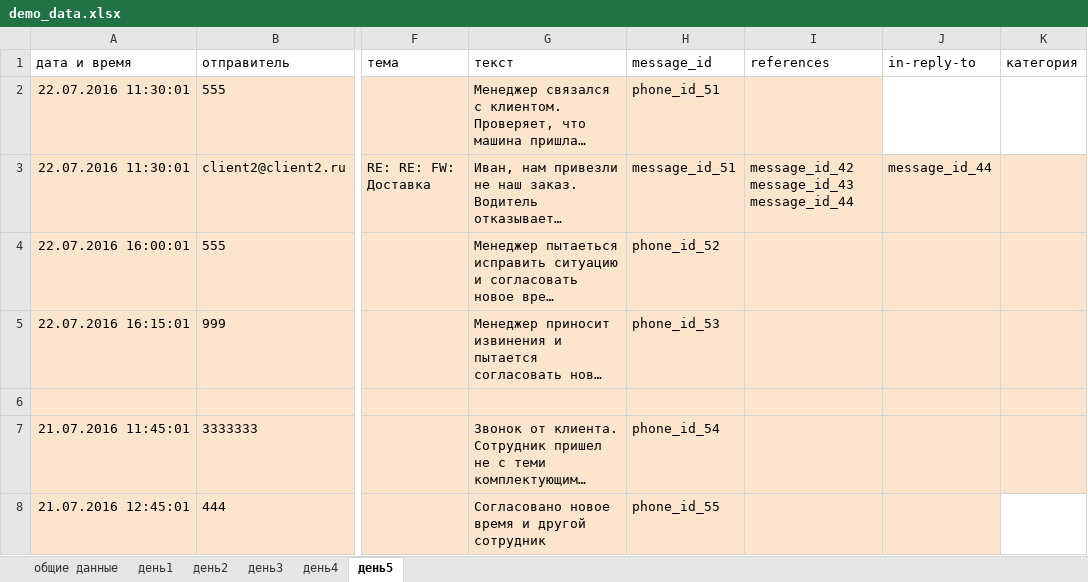
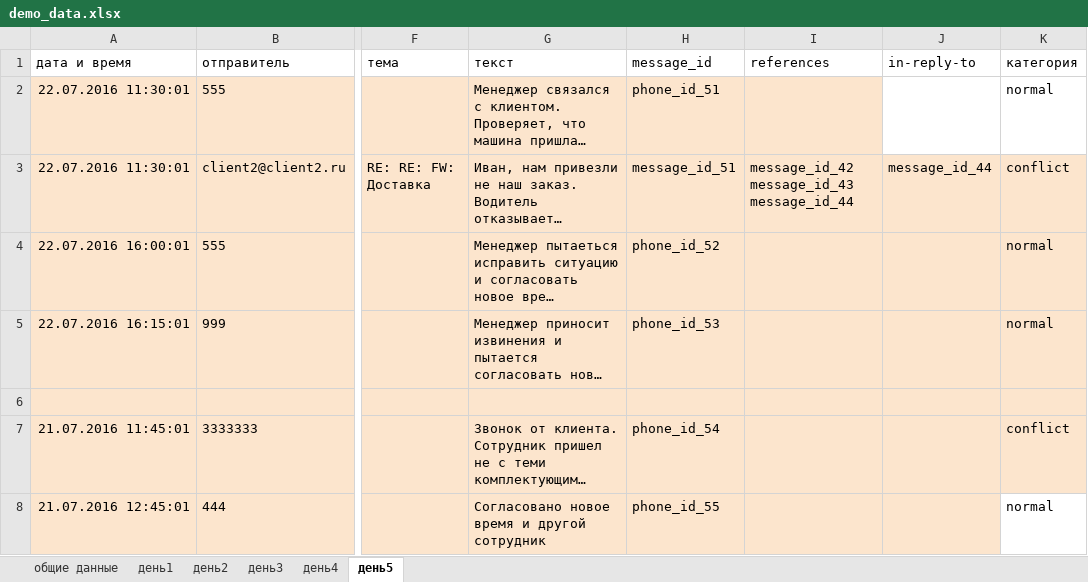
Before and after one commit to jitterxx/comparser, an Excel workbook: demo/demo_data.xlsx, sheet день5, drawn as a sheet; only a part is shown, gaps mark what is left out; long unchanged cells end in …; values as stored, in another font and other column widths than the file's, no borders; charts and pictures not drawn; the diff names each change by its address in the sheet, - before the commit and + after, or states it on an @@ line.

```diff
--- a/demo/demo_data.xlsx (sheet день5)
+++ b/demo/demo_data.xlsx (sheet день5)
-K2 (категория): (empty)
+K2 (категория): normal
-K3 (категория): (empty)
+K3 (категория): conflict
-K4:K5 (категория): (empty)
+K4:K5 (категория): normal
-K7 (категория): (empty)
+K7 (категория): conflict
-K8 (категория): (empty)
+K8 (категория): normal
```
Also changed, not shown: sheet день3, sheet день1, sheet день2, sheet день4, 3 other files.
